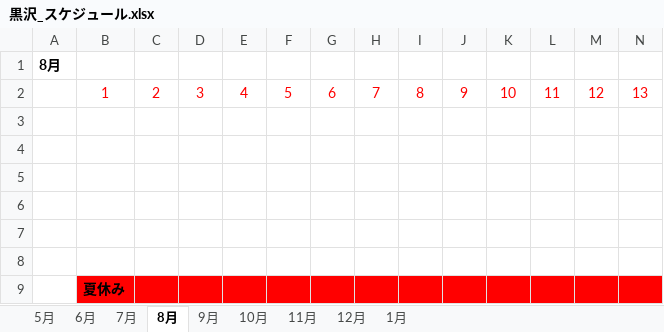
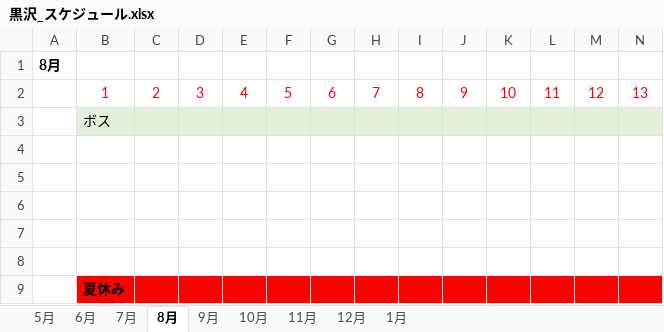
Before and after one commit to soushi1116/Employment_Local, an Excel workbook: 黒沢_スケジュール.xlsx, sheet 8月, drawn as a sheet; only a part is shown; values as stored, in another font and other column widths than the file's, no borders; the diff covers the shown part only; the diff names each change by its address in the sheet, - before the commit and + after, or states it on an @@ line.

```diff
--- a/黒沢_スケジュール.xlsx (sheet 8月)
+++ b/黒沢_スケジュール.xlsx (sheet 8月)
-B3: (empty)
+B3: ボス
-B3:N3 fill: none
+B3:N3 fill: #E2F0D9
```
Also changed, not shown: cell formats elsewhere in this sheet, sheet 10月, sheet 9月, sheet 11月, sheet 7月, 54 other files.
